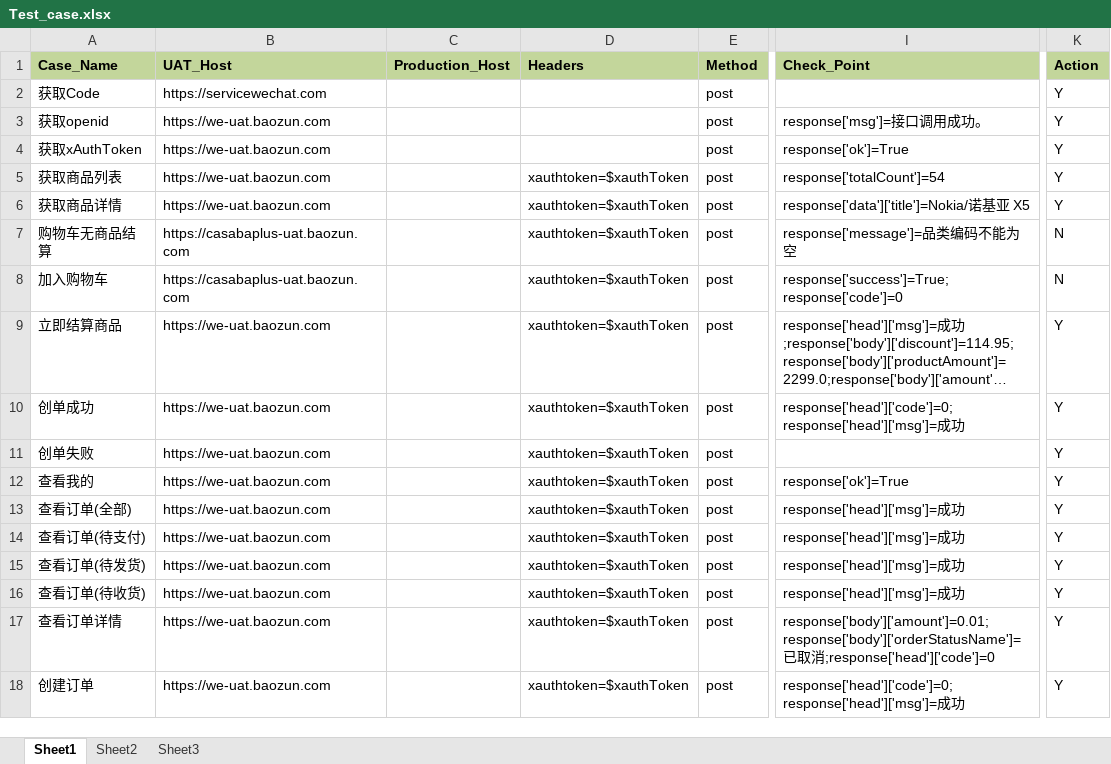
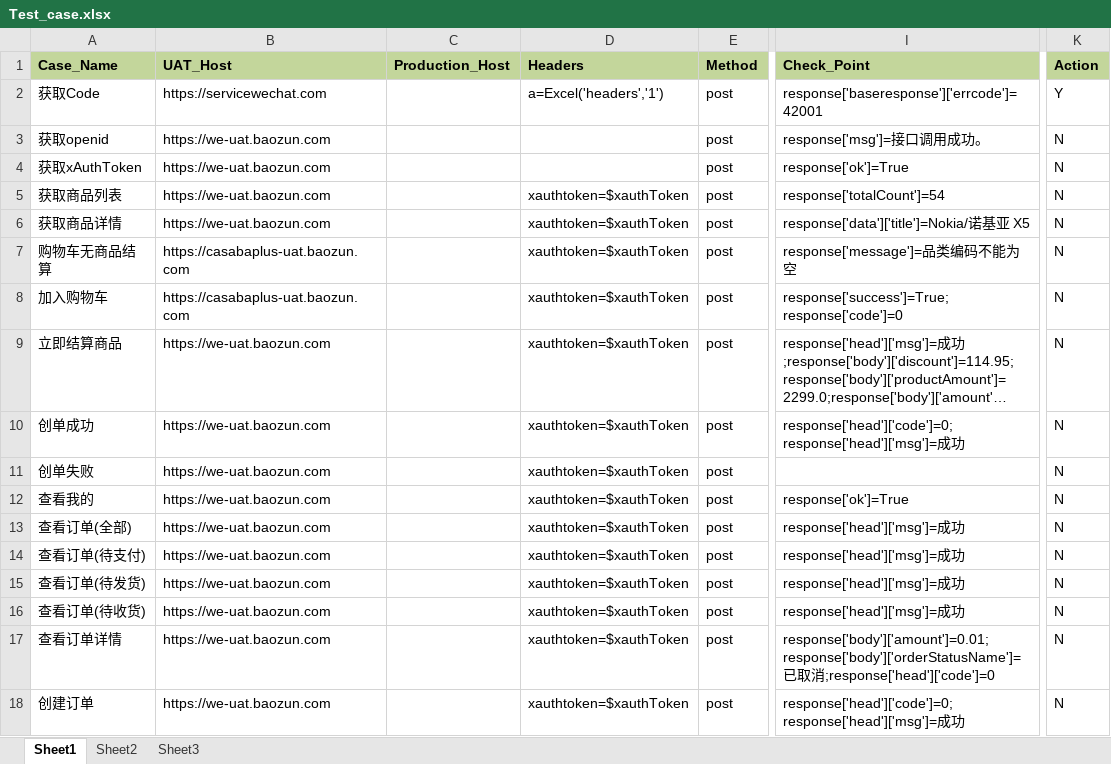
Before and after one commit to Jerot-China/Mini_test, an Excel workbook: MiniProgram_api_test/TestCase/Test_case.xlsx, sheet Sheet1, drawn as a sheet; only a part is shown, gaps mark what is left out; long unchanged cells end in …; values as stored, in another font and other column widths than the file's, no borders; the diff names each change by its address in the sheet, - before the commit and + after, or states it on an @@ line.

Commit message:
'更新成功提示'

```diff
--- a/MiniProgram_api_test/TestCase/Test_case.xlsx (sheet Sheet1)
+++ b/MiniProgram_api_test/TestCase/Test_case.xlsx (sheet Sheet1)
-D2 (Headers): (empty)
+D2 (Headers): a=Excel('headers','1')
-I2 (Check_Point): (empty)
+I2 (Check_Point): response['baseresponse']['errcode']=42001
-K3:K6 (Action): Y
+K3:K6 (Action): N
-K9:K18 (Action): Y
+K9:K18 (Action): N
```
